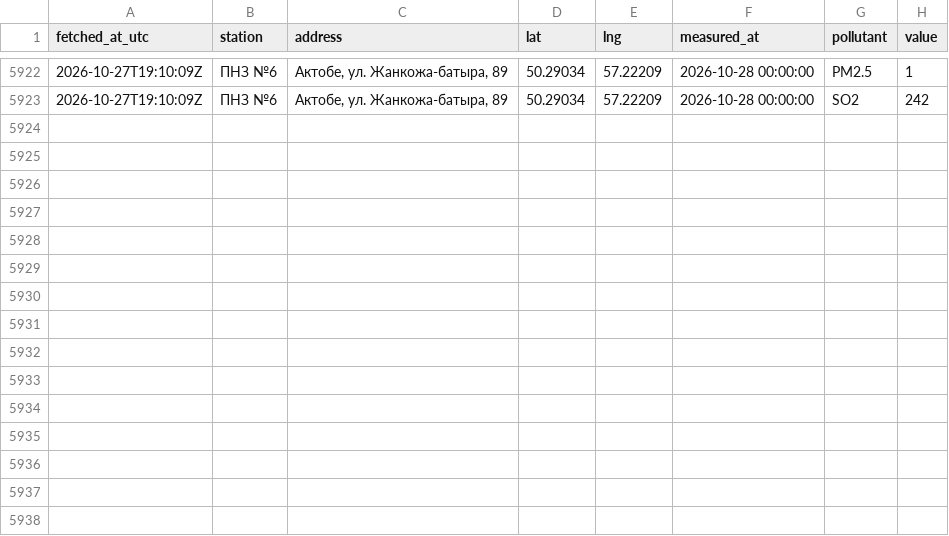
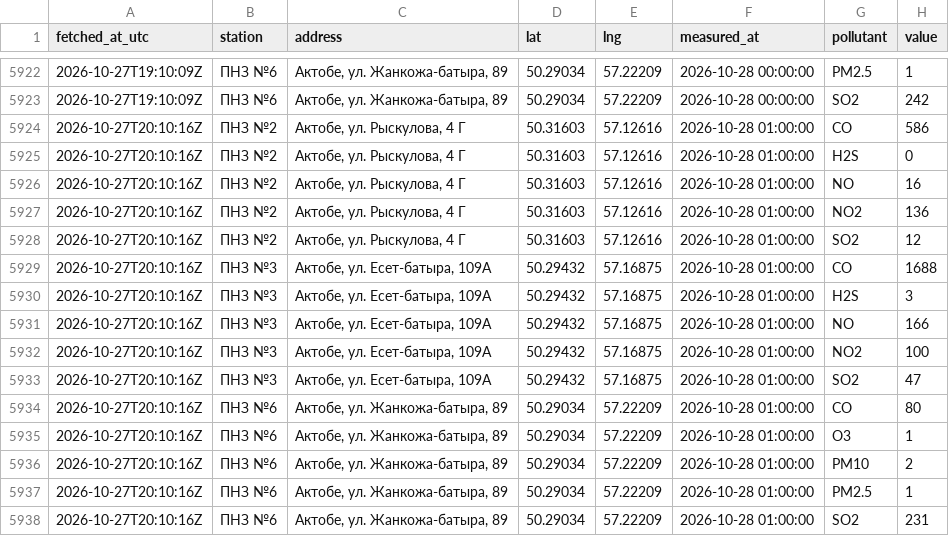
Before and after one commit to SanDav2011/atyrau-air, a CSV file: data/aktobe/stations.csv, drawn as a sheet; only a part is shown, gaps mark what is left out; the diff names each change by its address in the sheet, - before the commit and + after, or states it on an @@ line.

```diff
--- a/data/aktobe/stations.csv
+++ b/data/aktobe/stations.csv
+row 5924: 2026-10-27T20:10:16Z | ПНЗ №2 | Актобе, ул. Рыскулова, 4 Г | 50.31603 | 57.12616 | 2026-10-28 01:00:00 | CO | 586
+row 5925: 2026-10-27T20:10:16Z | ПНЗ №2 | Актобе, ул. Рыскулова, 4 Г | 50.31603 | 57.12616 | 2026-10-28 01:00:00 | H2S | 0
+row 5926: 2026-10-27T20:10:16Z | ПНЗ №2 | Актобе, ул. Рыскулова, 4 Г | 50.31603 | 57.12616 | 2026-10-28 01:00:00 | NO | 16
+row 5927: 2026-10-27T20:10:16Z | ПНЗ №2 | Актобе, ул. Рыскулова, 4 Г | 50.31603 | 57.12616 | 2026-10-28 01:00:00 | NO2 | 136
+row 5928: 2026-10-27T20:10:16Z | ПНЗ №2 | Актобе, ул. Рыскулова, 4 Г | 50.31603 | 57.12616 | 2026-10-28 01:00:00 | SO2 | 12
+row 5929: 2026-10-27T20:10:16Z | ПНЗ №3 | Актобе, ул. Есет-батыра, 109А | 50.29432 | 57.16875 | 2026-10-28 01:00:00 | CO | 1688
+row 5930: 2026-10-27T20:10:16Z | ПНЗ №3 | Актобе, ул. Есет-батыра, 109А | 50.29432 | 57.16875 | 2026-10-28 01:00:00 | H2S | 3
+row 5931: 2026-10-27T20:10:16Z | ПНЗ №3 | Актобе, ул. Есет-батыра, 109А | 50.29432 | 57.16875 | 2026-10-28 01:00:00 | NO | 166
+row 5932: 2026-10-27T20:10:16Z | ПНЗ №3 | Актобе, ул. Есет-батыра, 109А | 50.29432 | 57.16875 | 2026-10-28 01:00:00 | NO2 | 100
+row 5933: 2026-10-27T20:10:16Z | ПНЗ №3 | Актобе, ул. Есет-батыра, 109А | 50.29432 | 57.16875 | 2026-10-28 01:00:00 | SO2 | 47
+row 5934: 2026-10-27T20:10:16Z | ПНЗ №6 | Актобе, ул. Жанкожа-батыра, 89 | 50.29034 | 57.22209 | 2026-10-28 01:00:00 | CO | 80
+row 5935: 2026-10-27T20:10:16Z | ПНЗ №6 | Актобе, ул. Жанкожа-батыра, 89 | 50.29034 | 57.22209 | 2026-10-28 01:00:00 | O3 | 1
+row 5936: 2026-10-27T20:10:16Z | ПНЗ №6 | Актобе, ул. Жанкожа-батыра, 89 | 50.29034 | 57.22209 | 2026-10-28 01:00:00 | PM10 | 2
+row 5937: 2026-10-27T20:10:16Z | ПНЗ №6 | Актобе, ул. Жанкожа-батыра, 89 | 50.29034 | 57.22209 | 2026-10-28 01:00:00 | PM2.5 | 1
+row 5938: 2026-10-27T20:10:16Z | ПНЗ №6 | Актобе, ул. Жанкожа-батыра, 89 | 50.29034 | 57.22209 | 2026-10-28 01:00:00 | SO2 | 231
```
Also changed, not shown: data/kokshetau/stations.csv, data/oral/stations.csv, 38 other files.
